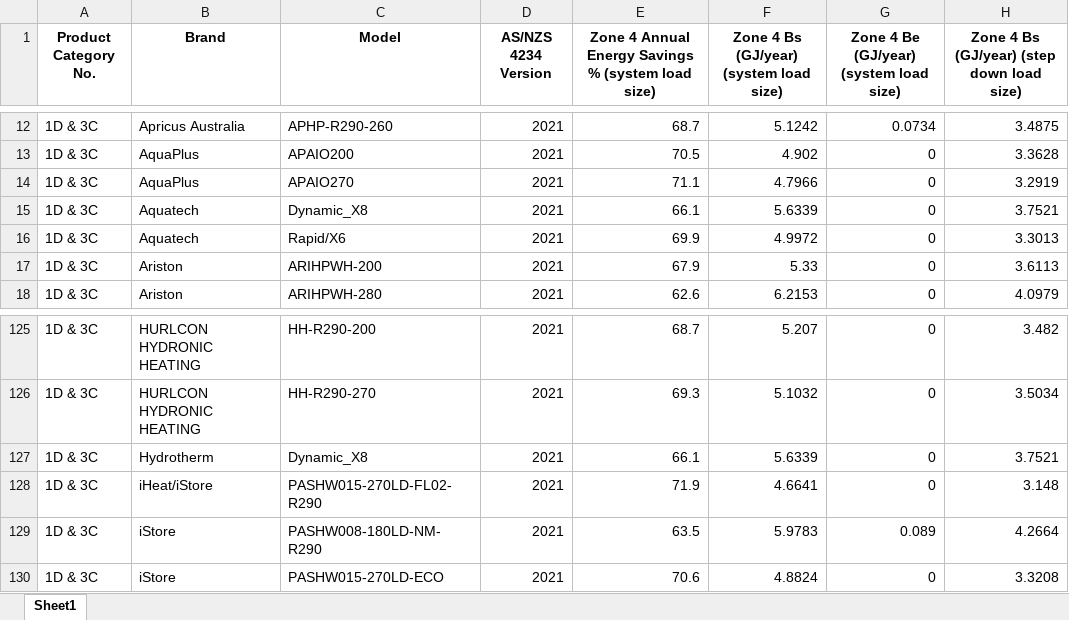
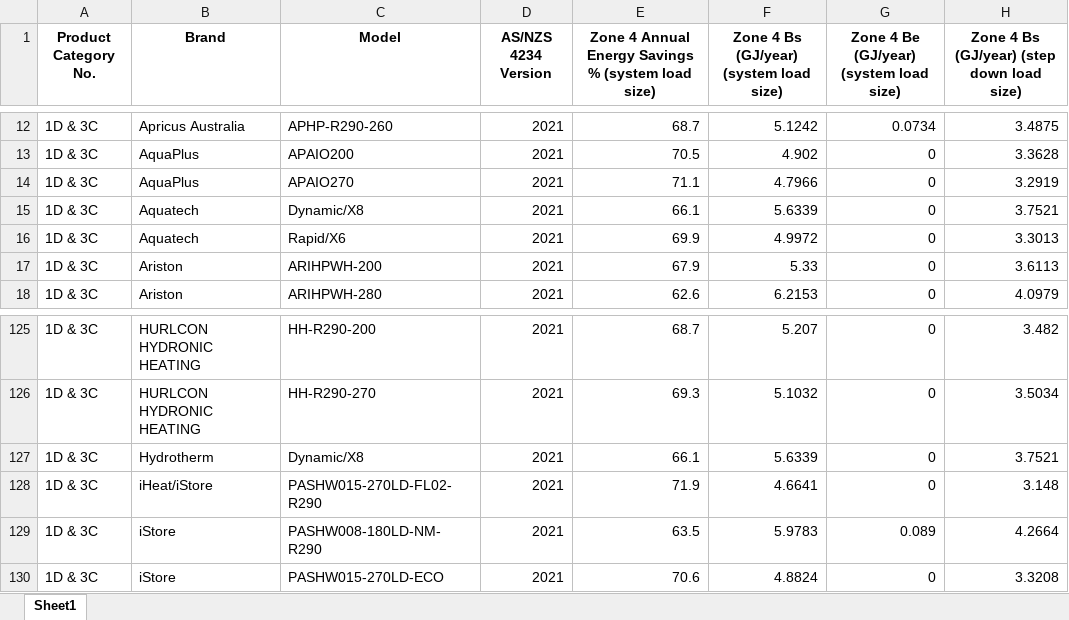
Before and after one commit to akjmcdowell/Calculators, an Excel workbook: VEU_1D3C/VEU_1D3C.xlsx, sheet Sheet1, drawn as a sheet; only a part is shown, gaps mark what is left out; values as stored, in another font and other column widths than the file's, no borders; the diff names each change by its address in the sheet, - before the commit and + after, or states it on an @@ line.

```diff
--- a/VEU_1D3C/VEU_1D3C.xlsx (sheet Sheet1)
+++ b/VEU_1D3C/VEU_1D3C.xlsx (sheet Sheet1)
-C15 (Model): Dynamic_X8
+C15 (Model): Dynamic/X8
-C127 (Model): Dynamic_X8
+C127 (Model): Dynamic/X8
```
Also changed, not shown: VEU_44/VEU_44.xlsx, 4 other files.
